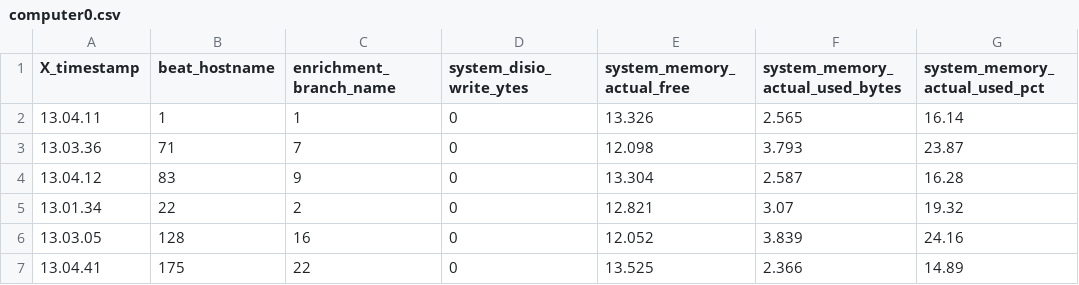
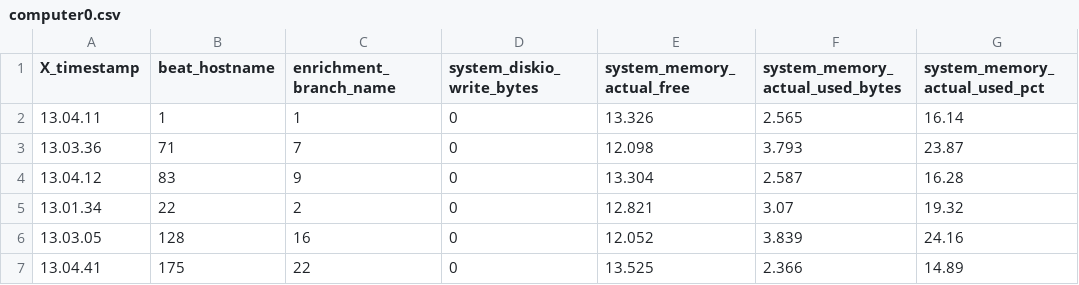
Before and after one commit to mcskoczen/PROG_Grahamcrackers, a CSV file: computer0.csv, drawn as a sheet; only a part is shown; the diff names each change by its address in the sheet, - before the commit and + after, or states it on an @@ line.

```diff
--- a/computer0.csv
+++ b/computer0.csv
-D1: system_disio_write_ytes
+D1: system_diskio_write_bytes
```
Also changed, not shown: 1 other file.
